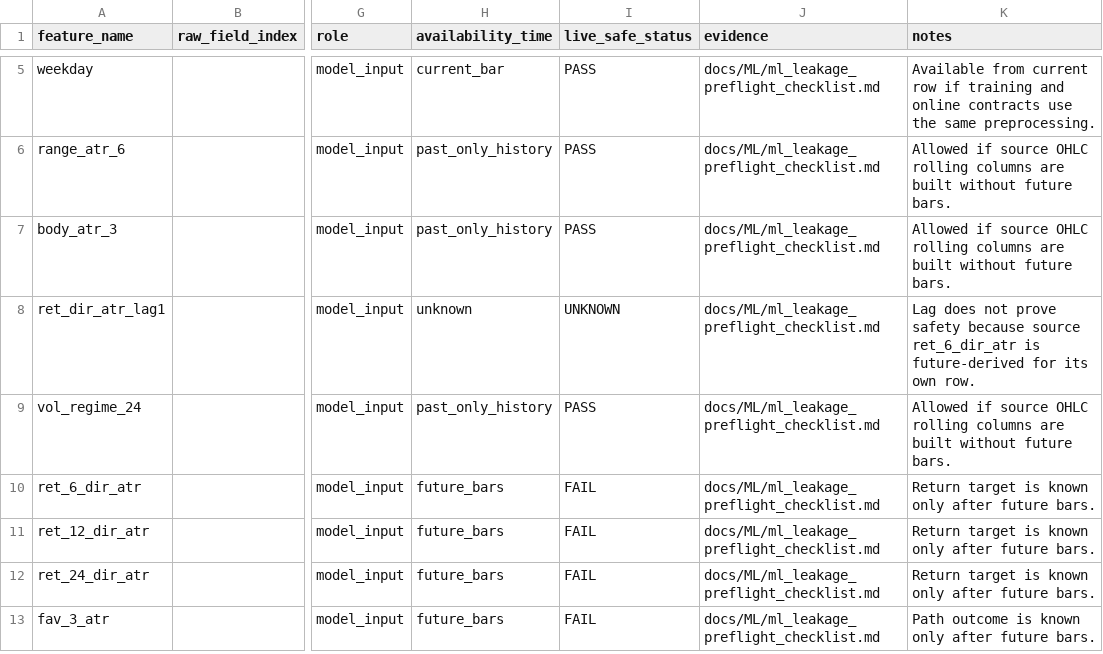
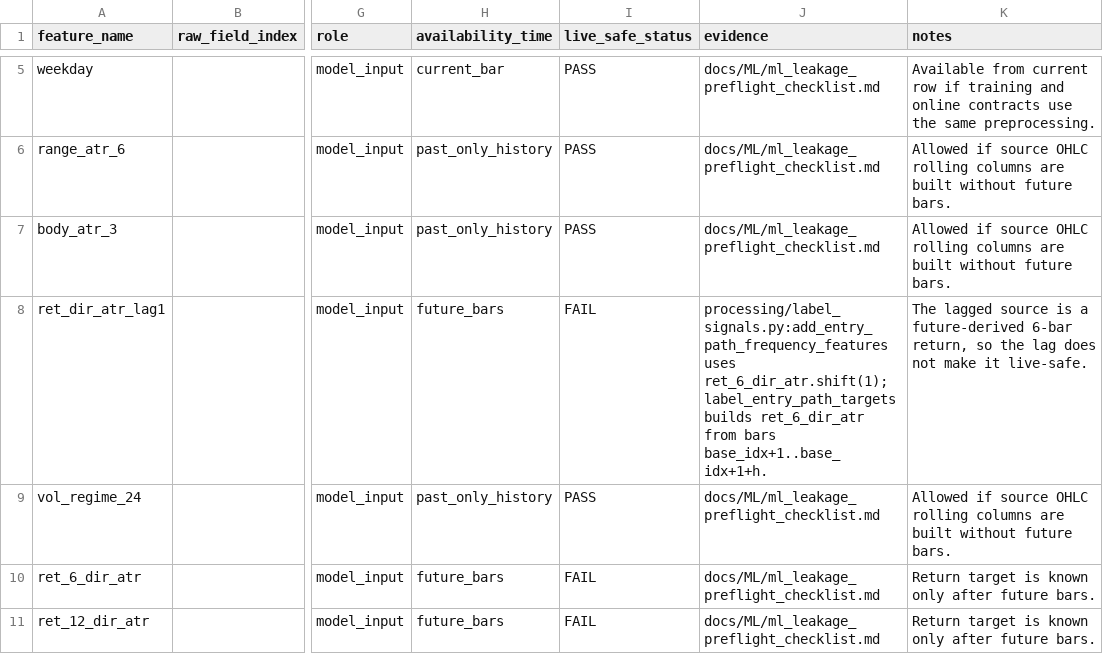
Before and after one commit to Hohlas/SoSimple, a CSV file: ML/reports/live_safe_ml_audit/frequency/feature_contract.csv, drawn as a sheet; only a part is shown, gaps mark what is left out; the shorter side is filled out with more unchanged rows; the diff names each change by its address in the sheet, - before the commit and + after, or states it on an @@ line.

```diff
--- a/ML/reports/live_safe_ml_audit/frequency/feature_contract.csv
+++ b/ML/reports/live_safe_ml_audit/frequency/feature_contract.csv
-H8 (availability_time): unknown
+H8 (availability_time): future_bars
-I8 (live_safe_status): UNKNOWN
+I8 (live_safe_status): FAIL
-J8 (evidence): docs/ML/ml_leakage_preflight_checklist.md
+J8 (evidence): processing/label_signals.py:add_entry_path_frequency_features uses ret_6_dir_atr.shift(1); label_entry_path_targets builds ret_6_dir_atr from bars base_idx+1..base_idx+1+h.
-K8 (notes): Lag does not prove safety because source ret_6_dir_atr is future-derived for its own row.
+K8 (notes): The lagged source is a future-derived 6-bar return, so the lag does not make it live-safe.
```
Also changed, not shown: ML/reports/live_safe_ml_audit/entry_path_v1_quantile/feature_contract.csv, ML/reports/live_safe_ml_audit/entry_path_v1_quantile/source_trace.csv, 26 other files.
